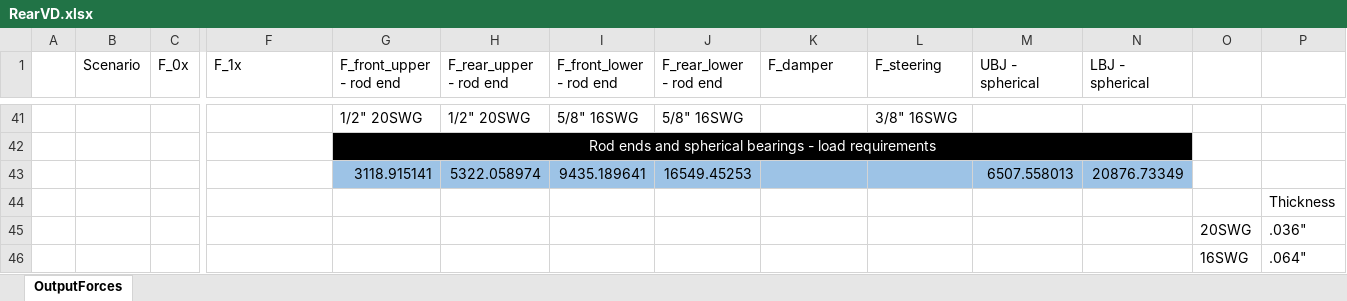
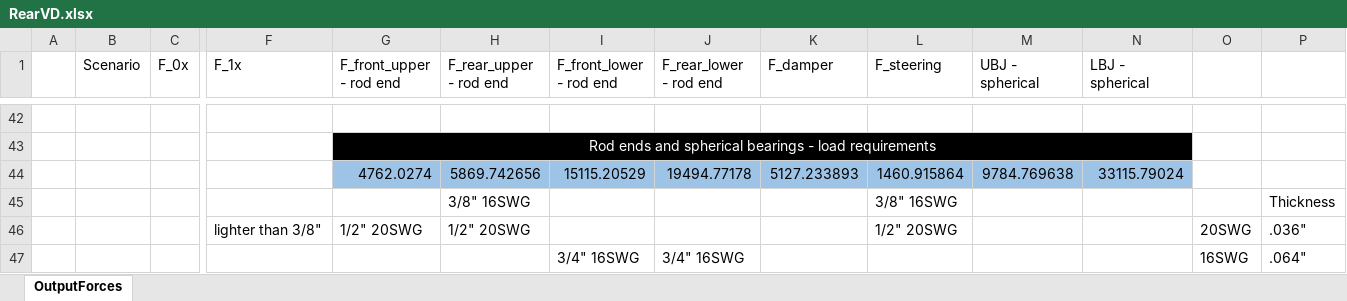
Before and after one commit to greenshields1/wishbone-forces, an Excel workbook: RearVD.xlsx, sheet OutputForces, drawn as a sheet; only a part is shown, gaps mark what is left out; values as stored, in another font and other column widths than the file's, no borders; charts and pictures not drawn; removed rows and columns are numbered as before the commit, all else as after; rows hold the shown columns only; the diff covers the shown part only; the diff names each change by its address in the sheet, - before the commit and + after, or states it on an @@ line.

```diff
--- a/RearVD.xlsx (sheet OutputForces)
+++ b/RearVD.xlsx (sheet OutputForces)
-row 42:  |  |  |  | 1/2" 20SWG | 1/2" 20SWG | 5/8" 16SWG | 5/8" 16SWG |  | 3/8" 16SWG
+row 42: (empty)
-row 43:  |  |  |  | 3118.915141 | 5322.058974 | 9435.189641 | 16549.45253 |  |  | 6507.558013 | 20876.73349
-row 44:  |  |  |  |  |  |  |  |  |  |  |  |  | Thickness
-row 45:  |  |  |  |  |  |  |  |  |  |  |  | 20SWG | .036"
-row 46:  |  |  |  |  |  |  |  |  |  |  |  | 16SWG | .064"
+row 44:  |  |  |  | 4762.0274 | 5869.742656 | 15115.20529 | 19494.77178 | 5127.233893 | 1460.915864 | 9784.769638 | 33115.79024
+row 45:  |  |  |  |  | 3/8" 16SWG |  |  |  | 3/8" 16SWG |  |  |  | Thickness
+row 46:  |  |  | lighter than 3/8" | 1/2" 20SWG | 1/2" 20SWG |  |  |  | 1/2" 20SWG |  |  | 20SWG | .036"
+row 47:  |  |  |  |  |  | 3/4" 16SWG | 3/4" 16SWG |  |  |  |  | 16SWG | .064"
```
Also changed, not shown: 9 added rows, 8 removed rows, 45 edited cells and cell formats elsewhere in this sheet, formulas that keep their value, charts or pictures, FrontVD.xlsx, 6 other files.
